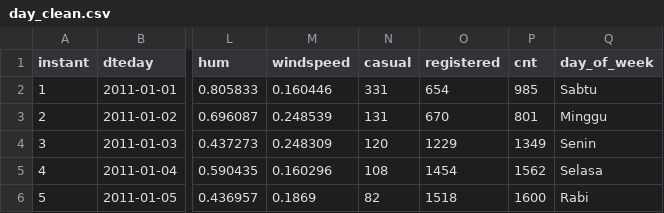
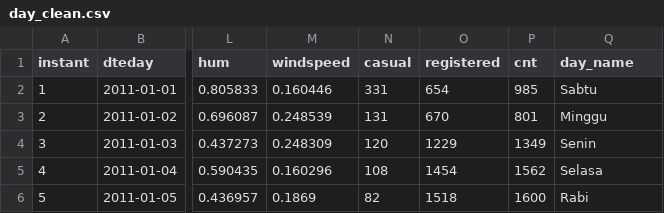
Before and after one commit to RakaAdmiharfan/Bangkit-Data-Analytics-RakaAF, a CSV file: dashboard/day_clean.csv, drawn as a sheet; only a part is shown, gaps mark what is left out; the diff names each change by its address in the sheet, - before the commit and + after, or states it on an @@ line.

```diff
--- a/dashboard/day_clean.csv
+++ b/dashboard/day_clean.csv
-Q1: day_of_week
+Q1: day_name
```
Also changed, not shown: 2 other files.
